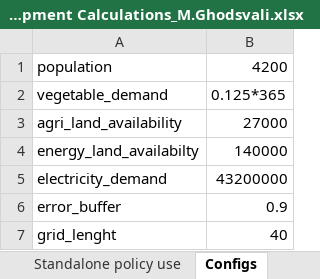
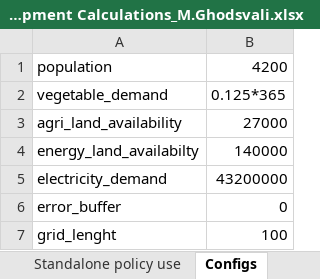
Before and after one commit to tebben/SNOG, an Excel workbook: meta/21.03.29_Optimization Development Calculations_M.Ghodsvali.xlsx, sheet Configs, drawn as a sheet; values as stored, in another font and other column widths than the file's, no borders; the diff names each change by its address in the sheet, - before the commit and + after, or states it on an @@ line.

```diff
--- a/meta/21.03.29_Optimization Development Calculations_M.Ghodsvali.xlsx (sheet Configs)
+++ b/meta/21.03.29_Optimization Development Calculations_M.Ghodsvali.xlsx (sheet Configs)
-B6: 0.9
+B6: 0
-B7: 40
+B7: 100
```
Also changed, not shown: sheet Socal acceptance (AHP), sheet Combination, formulas that keep their value, 52 other files.
